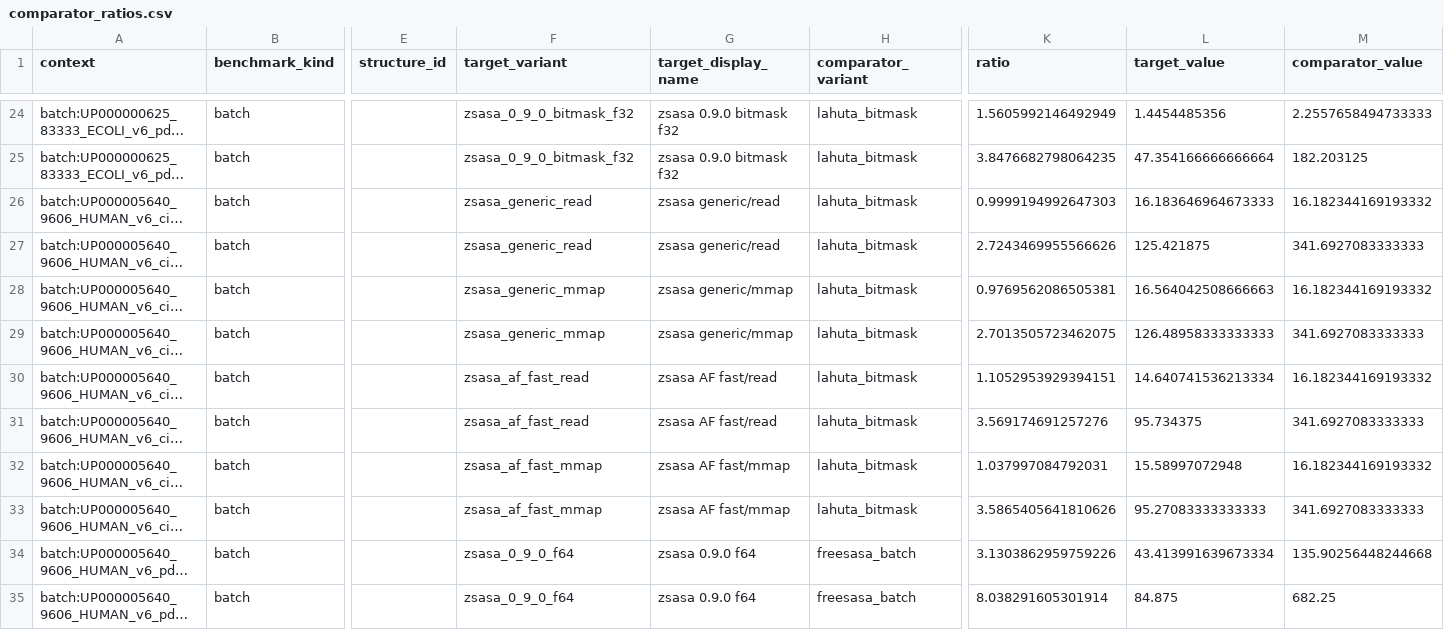
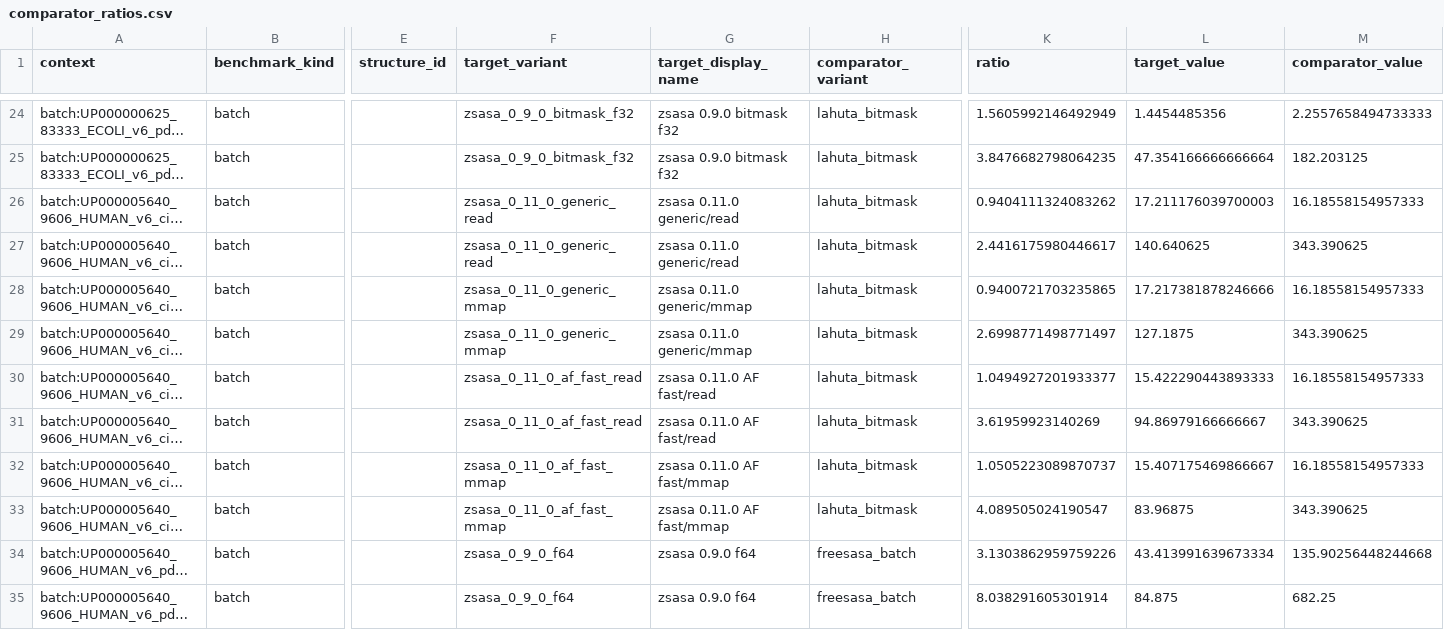
Before and after one commit to N283T/zsasa-benchmarks, a CSV file: results/tables/comparator_ratios.csv, drawn as a sheet; only a part is shown, gaps mark what is left out; long unchanged cells end in …; the diff names each change by its address in the sheet, - before the commit and + after, or states it on an @@ line.

```diff
--- a/results/tables/comparator_ratios.csv
+++ b/results/tables/comparator_ratios.csv
-F26:F27 (target_variant): zsasa_generic_read
+F26:F27 (target_variant): zsasa_0_11_0_generic_read
-G26:G27 (target_display_name): zsasa generic/read
+G26:G27 (target_display_name): zsasa 0.11.0 generic/read
-K26 (ratio): 0.9999194992647303
+K26 (ratio): 0.9404111324083262
-L26 (target_value): 16.183646964673333
+L26 (target_value): 17.211176039700003
-M26 (comparator_value): 16.182344169193332
+M26 (comparator_value): 16.18558154957333
-K27 (ratio): 2.7243469955566626
+K27 (ratio): 2.4416175980446617
-L27 (target_value): 125.421875
+L27 (target_value): 140.640625
-M27 (comparator_value): 341.6927083333333
+M27 (comparator_value): 343.390625
-F28:F29 (target_variant): zsasa_generic_mmap
+F28:F29 (target_variant): zsasa_0_11_0_generic_mmap
-G28:G29 (target_display_name): zsasa generic/mmap
+G28:G29 (target_display_name): zsasa 0.11.0 generic/mmap
-K28 (ratio): 0.9769562086505381
+K28 (ratio): 0.9400721703235865
-L28 (target_value): 16.564042508666663
+L28 (target_value): 17.217381878246666
-M28 (comparator_value): 16.182344169193332
+M28 (comparator_value): 16.18558154957333
-K29 (ratio): 2.7013505723462075
+K29 (ratio): 2.6998771498771497
-L29 (target_value): 126.48958333333333
+L29 (target_value): 127.1875
-M29 (comparator_value): 341.6927083333333
+M29 (comparator_value): 343.390625
-F30:F31 (target_variant): zsasa_af_fast_read
+F30:F31 (target_variant): zsasa_0_11_0_af_fast_read
-G30:G31 (target_display_name): zsasa AF fast/read
+G30:G31 (target_display_name): zsasa 0.11.0 AF fast/read
-K30 (ratio): 1.1052953929394151
+K30 (ratio): 1.0494927201933377
-L30 (target_value): 14.640741536213334
+L30 (target_value): 15.422290443893333
-M30 (comparator_value): 16.182344169193332
+M30 (comparator_value): 16.18558154957333
-K31 (ratio): 3.569174691257276
+K31 (ratio): 3.61959923140269
-L31 (target_value): 95.734375
+L31 (target_value): 94.86979166666667
-M31 (comparator_value): 341.6927083333333
+M31 (comparator_value): 343.390625
-F32:F33 (target_variant): zsasa_af_fast_mmap
+F32:F33 (target_variant): zsasa_0_11_0_af_fast_mmap
-G32:G33 (target_display_name): zsasa AF fast/mmap
+G32:G33 (target_display_name): zsasa 0.11.0 AF fast/mmap
-K32 (ratio): 1.037997084792031
+K32 (ratio): 1.0505223089870737
-L32 (target_value): 15.58997072948
+L32 (target_value): 15.407175469866667
-M32 (comparator_value): 16.182344169193332
+M32 (comparator_value): 16.18558154957333
-K33 (ratio): 3.5865405641810626
+K33 (ratio): 4.089505024190547
-L33 (target_value): 95.27083333333333
+L33 (target_value): 83.96875
-M33 (comparator_value): 341.6927083333333
+M33 (comparator_value): 343.390625
```
Also changed, not shown: results/tables/batch_t10_summary.csv, results/tables/batch_thread_scaling.csv, 19 other files.
